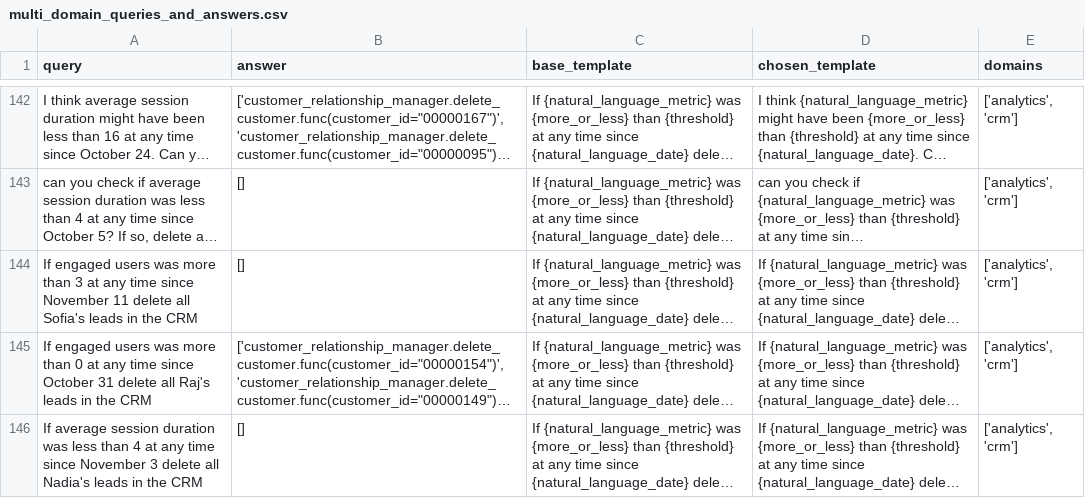
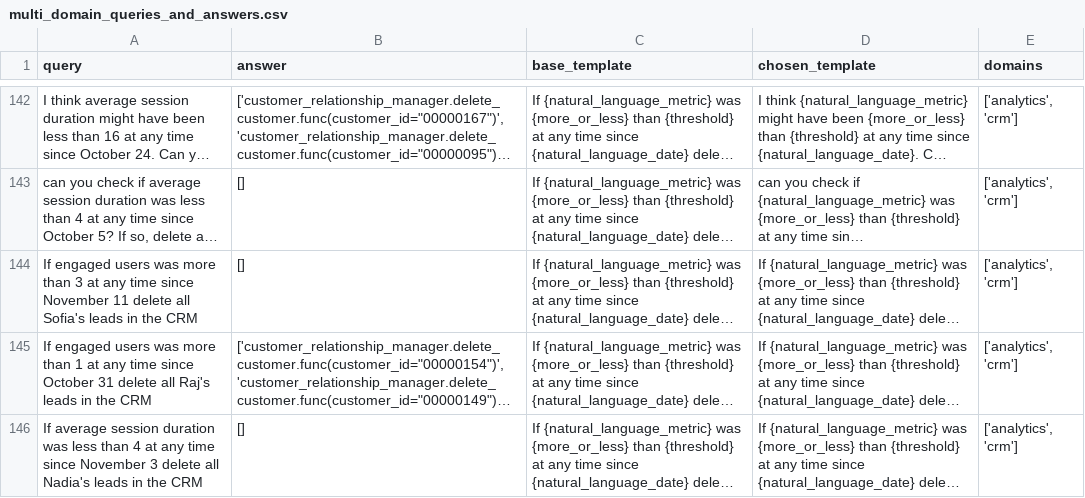
Before and after one commit to olly-styles/WorkBench, a CSV file: data/processed/queries_and_answers/multi_domain_queries_and_answers.csv, drawn as a sheet; only a part is shown, gaps mark what is left out; long unchanged cells end in …; the diff covers the shown part only; the diff names each change by its address in the sheet, - before the commit and + after, or states it on an @@ line.

```diff
--- a/data/processed/queries_and_answers/multi_domain_queries_and_answers.csv
+++ b/data/processed/queries_and_answers/multi_domain_queries_and_answers.csv
-A145 (query): …more than 0 at any…
+A145 (query): …more than 1 at any…
```
Also changed, not shown: 34 edited cells elsewhere in this file, data/processed/queries_and_answers/analytics_queries_and_answers.csv, 1 other file.
